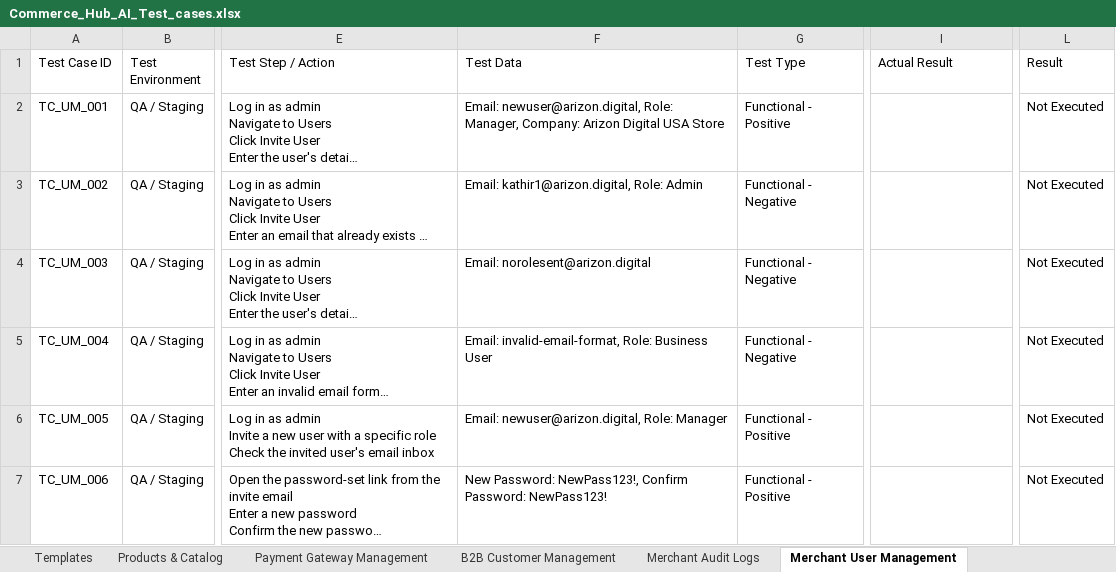
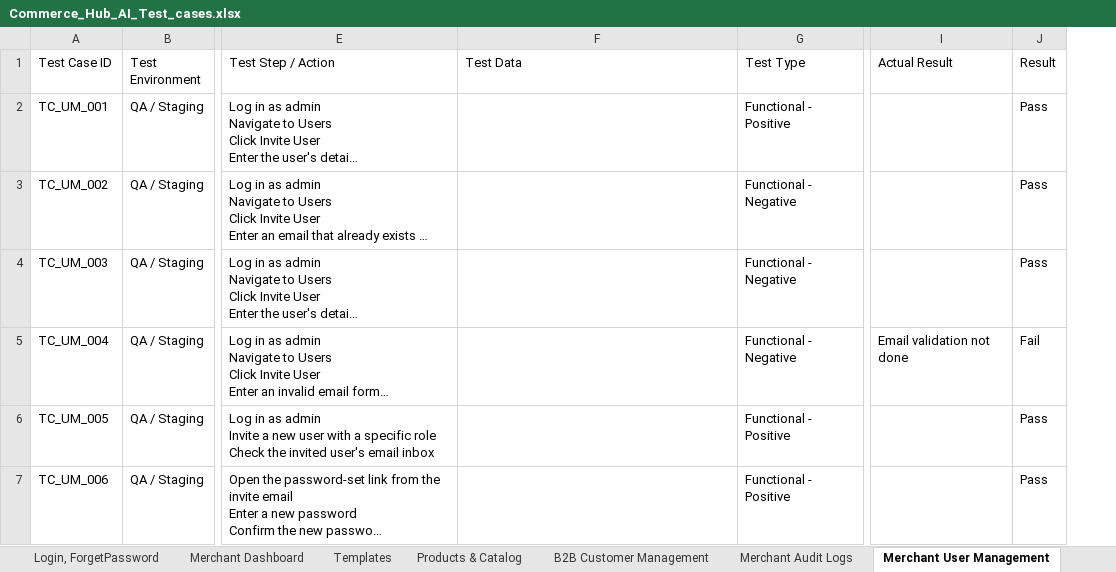
Before and after one commit to ArizonQA/QA_ConnollyMusic, an Excel workbook: testcase/Commerce_Hub_AI_Test_cases.xlsx, sheet Merchant User Management, drawn as a sheet; only a part is shown, gaps mark what is left out; long unchanged cells end in …; values as stored, in another font and other column widths than the file's, no cell formats; removed rows and columns are numbered as before the commit, all else as after; the diff covers the shown part only; the diff names each change by its address in the sheet, - before the commit and + after, or states it on an @@ line.

```diff
--- a/testcase/Commerce_Hub_AI_Test_cases.xlsx (sheet Merchant User Management)
+++ b/testcase/Commerce_Hub_AI_Test_cases.xlsx (sheet Merchant User Management)
-sheet tab: Payment Gateway Management
+column J (Result), rows 2-7: Pass | Pass | Pass | Fail | Pass | Pass
-column L (Result), rows 2-7: all Not Executed
-F2 (Test Data): Email: newuser@arizon.digital, Role: Manager, Company: Arizon Digital USA Store
+F2 (Test Data): (empty)
-F3 (Test Data): Email: kathir1@arizon.digital, Role: Admin
+F3 (Test Data): (empty)
-F4 (Test Data): Email: norolesent@arizon.digital
+F4 (Test Data): (empty)
-F5 (Test Data): Email: invalid-email-format, Role: Business User
+F5 (Test Data): (empty)
-I5 (Actual Result): (empty)
+I5 (Actual Result): Email validation not done
-F6 (Test Data): Email: newuser@arizon.digital, Role: Manager
+F6 (Test Data): (empty)
-F7 (Test Data): New Password: NewPass123!, Confirm Password: NewPass123!
+F7 (Test Data): (empty)
```
Also changed, not shown: 16 added rows, 1 removed row and 45 edited cells elsewhere in this sheet, sheet B2B Customer Management, sheet Products & Catalog, sheet SignUp & StoreSync, sheet Templates, other sheet tabs, cell formats, 8 other files.
